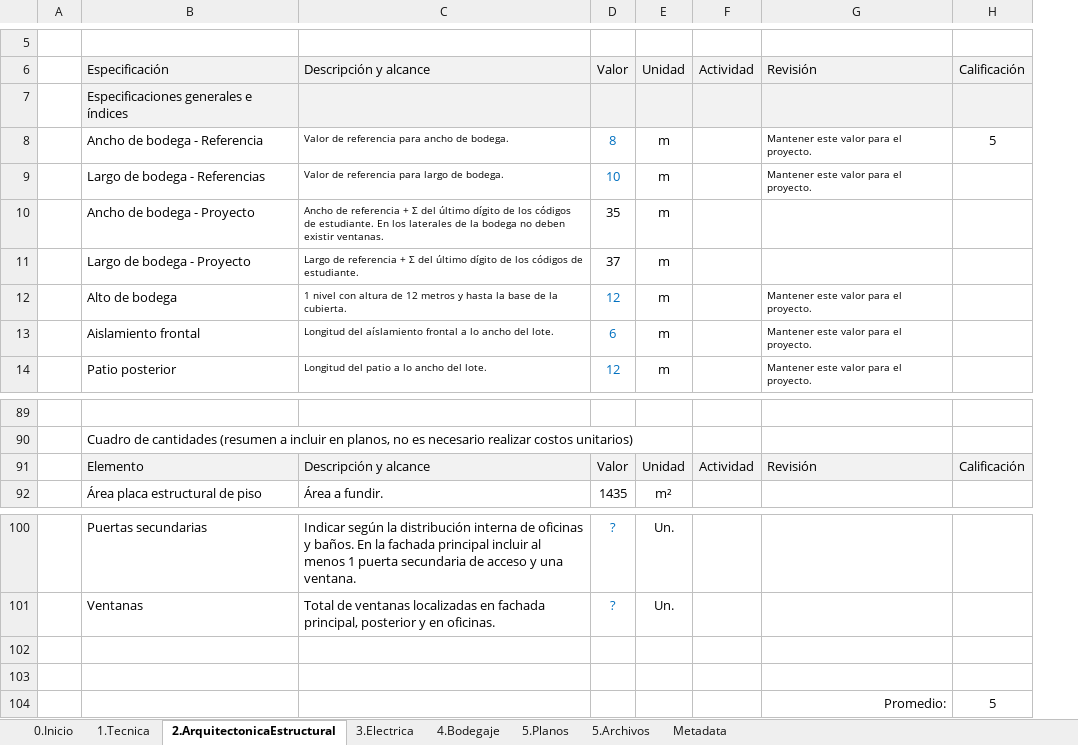
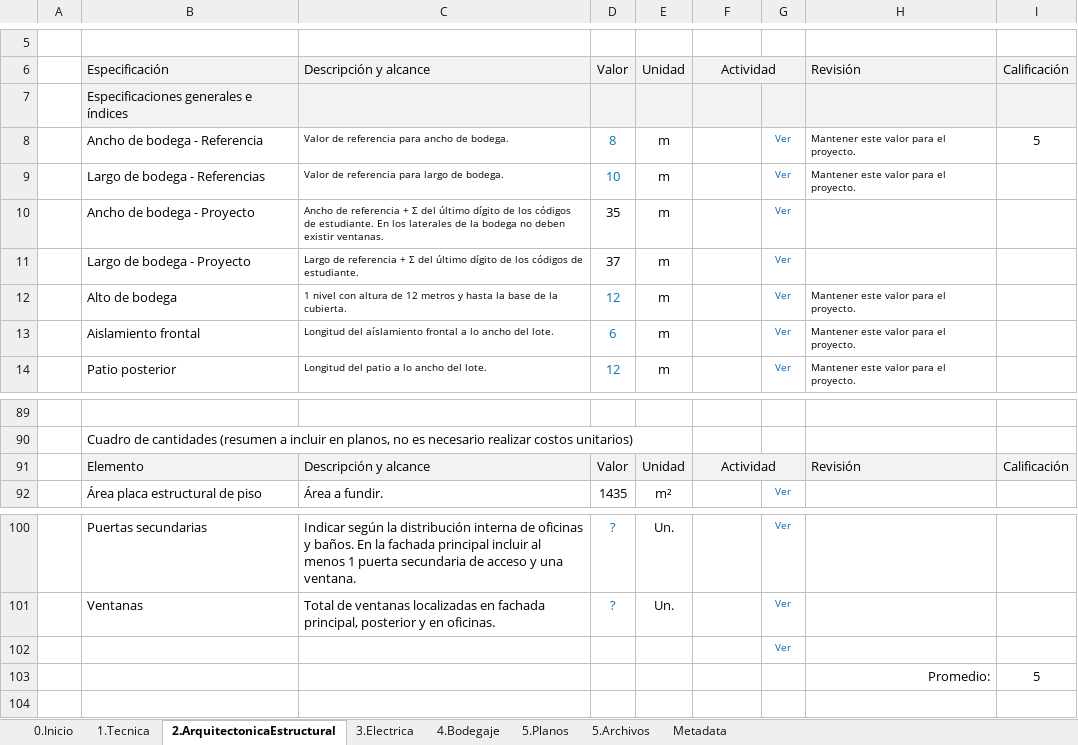
Before and after one commit to rcfdtools/R.DAPC, an Excel workbook: file/table/DAPC_ProyectoCAD.xlsx, sheet 2.ArquitectonicaEstructural, drawn as a sheet; only a part is shown, gaps mark what is left out; values as stored, in another font and other column widths than the file's, no borders; removed rows and columns are numbered as before the commit, all else as after; the diff names each change by its address in the sheet, - before the commit and + after, or states it on an @@ line.

```diff
--- a/file/table/DAPC_ProyectoCAD.xlsx (sheet 2.ArquitectonicaEstructural)
+++ b/file/table/DAPC_ProyectoCAD.xlsx (sheet 2.ArquitectonicaEstructural)
+column G, rows 8-14: all Ver; row 92: Ver; rows 100-102: all Ver
+F6:G6 merged
+F91:G91 merged
-row 103: (empty)
```
Also changed, not shown: sheet 1.Tecnica, sheet 5.Archivos, sheet 5.Planos, sheet 4.Bodegaje, sheet 3.Electrica, sheet 0.Inicio, 1 more sheet, formulas that keep their value, 3 other files.
